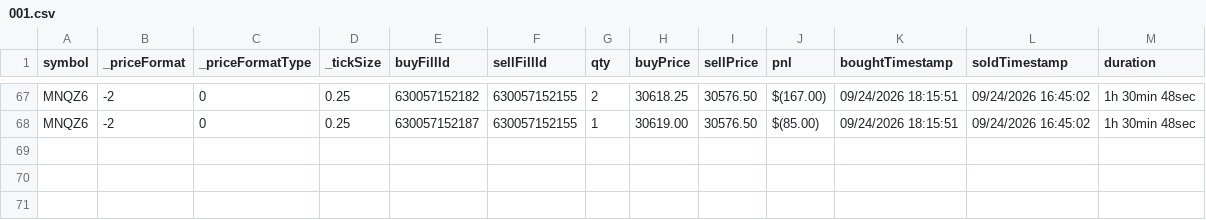
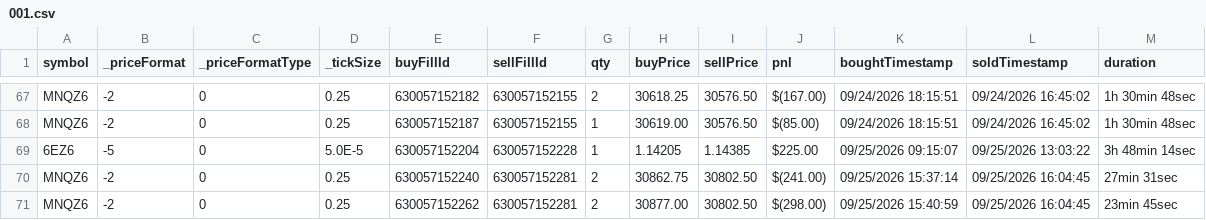
Before and after one commit to scaryseb-afk/journal-trading, a CSV file: csv/comptes/001.csv, drawn as a sheet; only a part is shown, gaps mark what is left out.

```diff
--- a/csv/comptes/001.csv
+++ b/csv/comptes/001.csv
@@ -68 +68,4 @@ MNQZ6,-2,0,0.25,630057152182,630057152155,2,30618.25,30576.50,$(167.00),09/24/20
 MNQZ6,-2,0,0.25,630057152187,630057152155,1,30619.00,30576.50,$(85.00),09/24/2026 18:15:51,09/24/2026 16:45:02,1h 30min 48sec
+6EZ6,-5,0,5.0E-5,630057152204,630057152228,1,1.14205,1.14385,$225.00,09/25/2026 09:15:07,09/25/2026 13:03:22,3h 48min 14sec
+MNQZ6,-2,0,0.25,630057152240,630057152281,2,30862.75,30802.50,$(241.00),09/25/2026 15:37:14,09/25/2026 16:04:45,27min 31sec
+MNQZ6,-2,0,0.25,630057152262,630057152281,2,30877.00,30802.50,$(298.00),09/25/2026 15:40:59,09/25/2026 16:04:45,23min 45sec
```
Also changed, not shown: csv/comptes/002.csv, 3 other files.
